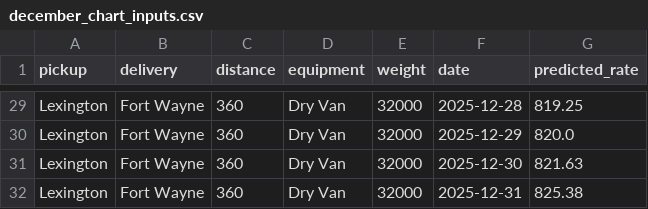
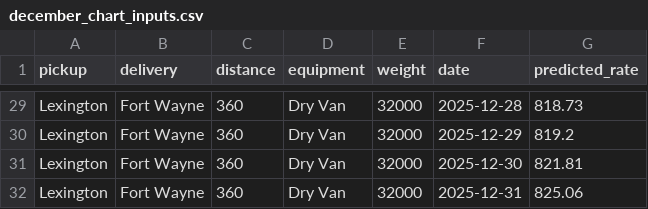
Before and after one commit to Qais-Qasem/freight-rate-prediction, a CSV file: data/december_chart_inputs.csv, drawn as a sheet; only a part is shown, gaps mark what is left out; the diff covers the shown part only; the diff names each change by its address in the sheet, - before the commit and + after, or states it on an @@ line.

```diff
--- a/data/december_chart_inputs.csv
+++ b/data/december_chart_inputs.csv
-G29 (predicted_rate): 819.25
+G29 (predicted_rate): 818.73
-G30 (predicted_rate): 820.0
+G30 (predicted_rate): 819.2
-G31 (predicted_rate): 821.63
+G31 (predicted_rate): 821.81
-G32 (predicted_rate): 825.38
+G32 (predicted_rate): 825.06
```
Also changed, not shown: 27 edited cells elsewhere in this file, outputs/december_predictions.csv, validation_predictions.csv, 5 other files.
